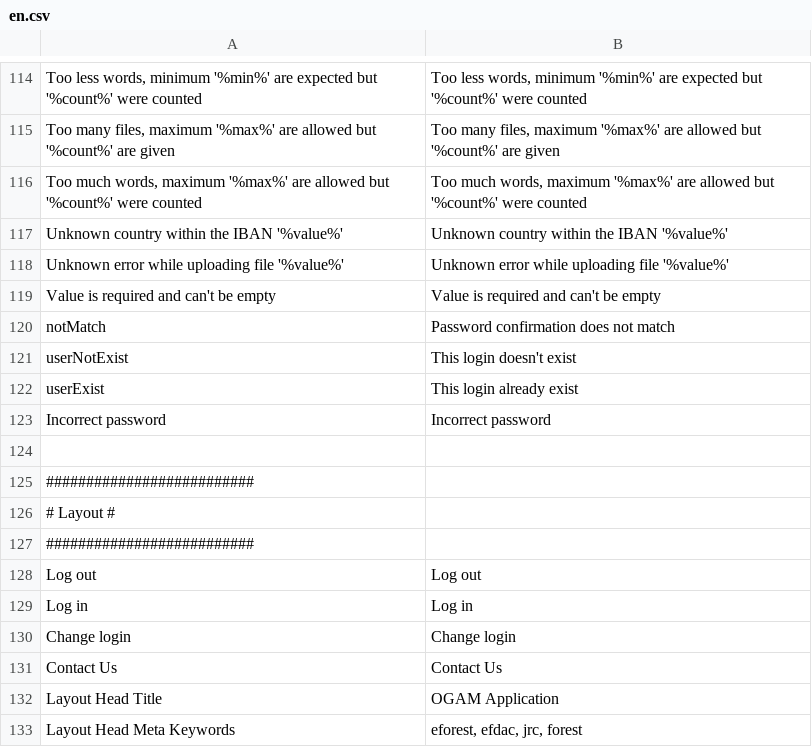
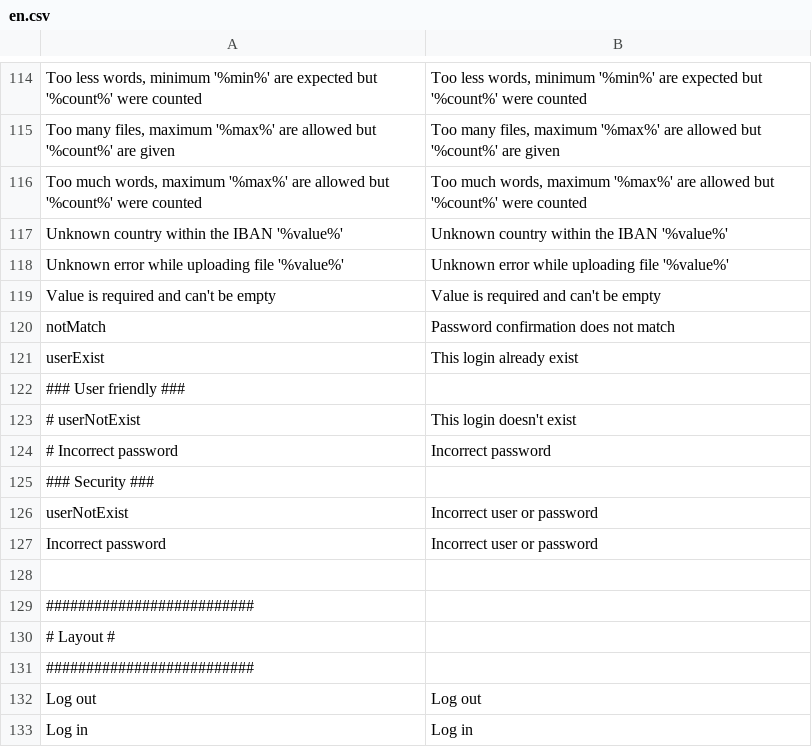
Before and after one commit to IGNBPesty/ogam, a CSV file: website/htdocs/server/ogamServer/app/lang/en.csv, drawn as a sheet; only a part is shown, gaps mark what is left out; the shorter side is filled out with more unchanged rows.

```diff
--- a/website/htdocs/server/ogamServer/app/lang/en.csv
+++ b/website/htdocs/server/ogamServer/app/lang/en.csv
@@ -120,5 +120,9 @@ Value is required and can't be empty;Value is required and can't be empty
 notMatch;Password confirmation does not match
-userNotExist;This login doesn't exist
 userExist;This login already exist
-Incorrect password;Incorrect password
+### User friendly ###
+# userNotExist;This login doesn't exist
+# Incorrect password;Incorrect password
+### Security ###
+userNotExist;Incorrect user or password
+Incorrect password;Incorrect user or password
 
```
Also changed, not shown: website/htdocs/server/ogamServer/app/lang/fr.csv.
